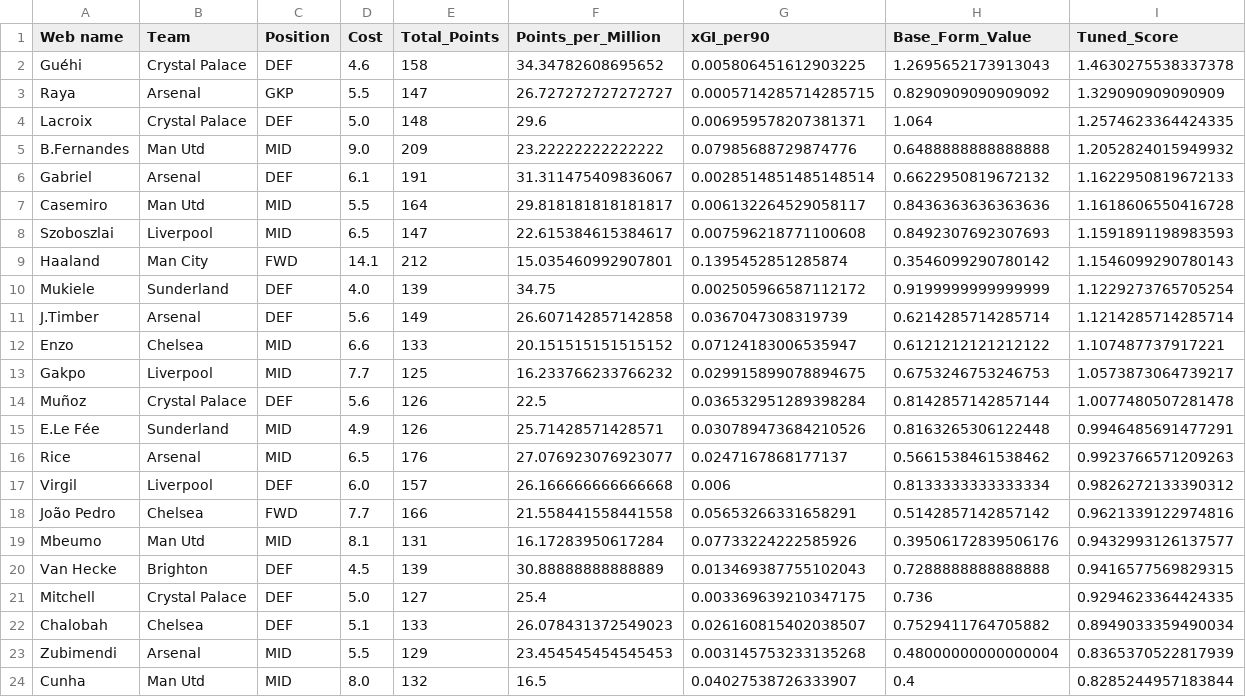
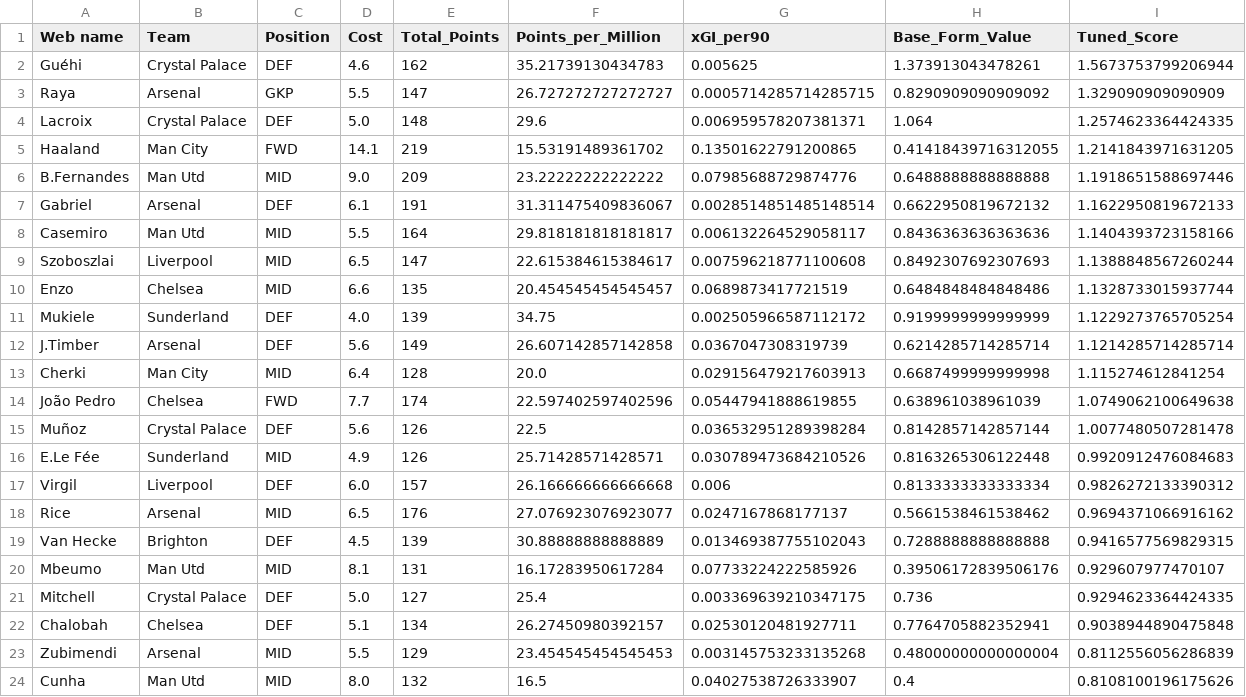
Before and after one commit to Dante777bm/fpl-data-collector, a CSV file: FPL_Data_2025-26/Insights/best_shortlist.csv, drawn as a sheet; only a part is shown; the diff covers the shown part only.

```diff
--- a/FPL_Data_2025-26/Insights/best_shortlist.csv
+++ b/FPL_Data_2025-26/Insights/best_shortlist.csv
@@ -1,24 +1,24 @@
 Web name,Team,Position,Cost,Total_Points,Points_per_Million,xGI_per90,Base_Form_Value,Tuned_Score
-Guéhi,Crystal Palace,DEF,4.6,158,34.34782608695652,0.005806451612903225,1.2695652173913043,1.4630275538337378
+Guéhi,Crystal Palace,DEF,4.6,162,35.21739130434783,0.005625,1.373913043478261,1.5673753799206944
 Raya,Arsenal,GKP,5.5,147,26.727272727272727,0.0005714285714285715,0.8290909090909092,1.329090909090909
 Lacroix,Crystal Palace,DEF,5.0,148,29.6,0.006959578207381371,1.064,1.2574623364424335
-B.Fernandes,Man Utd,MID,9.0,209,23.22222222222222,0.07985688729874776,0.6488888888888888,1.2052824015949932
+Haaland,Man City,FWD,14.1,219,15.53191489361702,0.13501622791200865,0.41418439716312055,1.2141843971631205
+B.Fernandes,Man Utd,MID,9.0,209,23.22222222222222,0.07985688729874776,0.6488888888888888,1.1918651588697446
 Gabriel,Arsenal,DEF,6.1,191,31.311475409836067,0.0028514851485148514,0.6622950819672132,1.1622950819672133
-Casemiro,Man Utd,MID,5.5,164,29.818181818181817,0.006132264529058117,0.8436363636363636,1.1618606550416728
-Szoboszlai,Liverpool,MID,6.5,147,22.615384615384617,0.007596218771100608,0.8492307692307693,1.1591891198983593
-Haaland,Man City,FWD,14.1,212,15.035460992907801,0.1395452851285874,0.3546099290780142,1.1546099290780143
+Casemiro,Man Utd,MID,5.5,164,29.818181818181817,0.006132264529058117,0.8436363636363636,1.1404393723158166
+Szoboszlai,Liverpool,MID,6.5,147,22.615384615384617,0.007596218771100608,0.8492307692307693,1.1388848567260244
+Enzo,Chelsea,MID,6.6,135,20.454545454545457,0.0689873417721519,0.6484848484848486,1.1328733015937744
 Mukiele,Sunderland,DEF,4.0,139,34.75,0.002505966587112172,0.9199999999999999,1.1229273765705254
 J.Timber,Arsenal,DEF,5.6,149,26.607142857142858,0.0367047308319739,0.6214285714285714,1.1214285714285714
-Enzo,Chelsea,MID,6.6,133,20.151515151515152,0.07124183006535947,0.6121212121212122,1.107487737917221
-Gakpo,Liverpool,MID,7.7,125,16.233766233766232,0.029915899078894675,0.6753246753246753,1.0573873064739217
+Cherki,Man City,MID,6.4,128,20.0,0.029156479217603913,0.6687499999999998,1.115274612841254
+João Pedro,Chelsea,FWD,7.7,174,22.597402597402596,0.05447941888619855,0.638961038961039,1.0749062100649638
 Muñoz,Crystal Palace,DEF,5.6,126,22.5,0.036532951289398284,0.8142857142857144,1.0077480507281478
-E.Le Fée,Sunderland,MID,4.9,126,25.71428571428571,0.030789473684210526,0.8163265306122448,0.9946485691477291
-Rice,Arsenal,MID,6.5,176,27.076923076923077,0.0247167868177137,0.5661538461538462,0.9923766571209263
+E.Le Fée,Sunderland,MID,4.9,126,25.71428571428571,0.030789473684210526,0.8163265306122448,0.9920912476084683
 Virgil,Liverpool,DEF,6.0,157,26.166666666666668,0.006,0.8133333333333334,0.9826272133390312
-João Pedro,Chelsea,FWD,7.7,166,21.558441558441558,0.05653266331658291,0.5142857142857142,0.9621339122974816
-Mbeumo,Man Utd,MID,8.1,131,16.17283950617284,0.07733224222585926,0.39506172839506176,0.9432993126137577
+Rice,Arsenal,MID,6.5,176,27.076923076923077,0.0247167868177137,0.5661538461538462,0.9694371066916162
 Van Hecke,Brighton,DEF,4.5,139,30.88888888888889,0.013469387755102043,0.7288888888888888,0.9416577569829315
+Mbeumo,Man Utd,MID,8.1,131,16.17283950617284,0.07733224222585926,0.39506172839506176,0.929607977470107
 Mitchell,Crystal Palace,DEF,5.0,127,25.4,0.003369639210347175,0.736,0.9294623364424335
-Chalobah,Chelsea,DEF,5.1,133,26.078431372549023,0.026160815402038507,0.7529411764705882,0.8949033359490034
-Zubimendi,Arsenal,MID,5.5,129,23.454545454545453,0.003145753233135268,0.48000000000000004,0.8365370522817939
-Cunha,Man Utd,MID,8.0,132,16.5,0.04027538726333907,0.4,0.8285244957183844
+Chalobah,Chelsea,DEF,5.1,134,26.27450980392157,0.02530120481927711,0.7764705882352941,0.9038944890475848
+Zubimendi,Arsenal,MID,5.5,129,23.454545454545453,0.003145753233135268,0.48000000000000004,0.8112556056286839
+Cunha,Man Utd,MID,8.0,132,16.5,0.04027538726333907,0.4,0.8108100196175626
```
Also changed, not shown: 1 added row, 1 removed row and 8 edited cells elsewhere in this file, FPL_Data_2025-26/FPL_Data_GW_35.csv, FPL_Data_2025-26/Insights/best_team_midfielders.csv, 6 other files.
